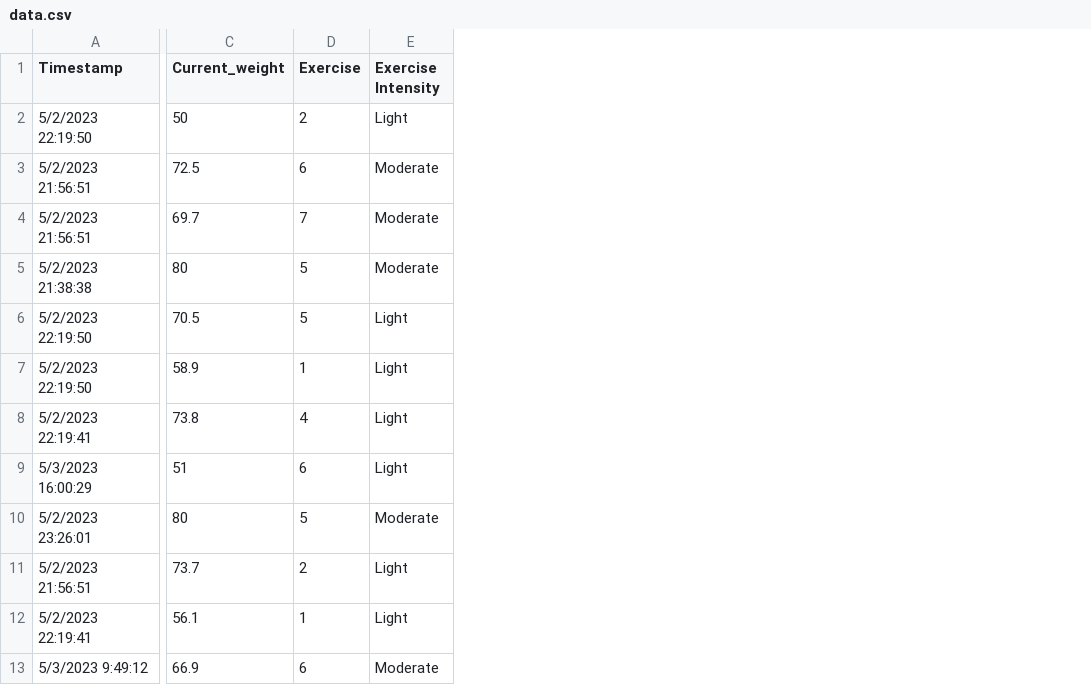
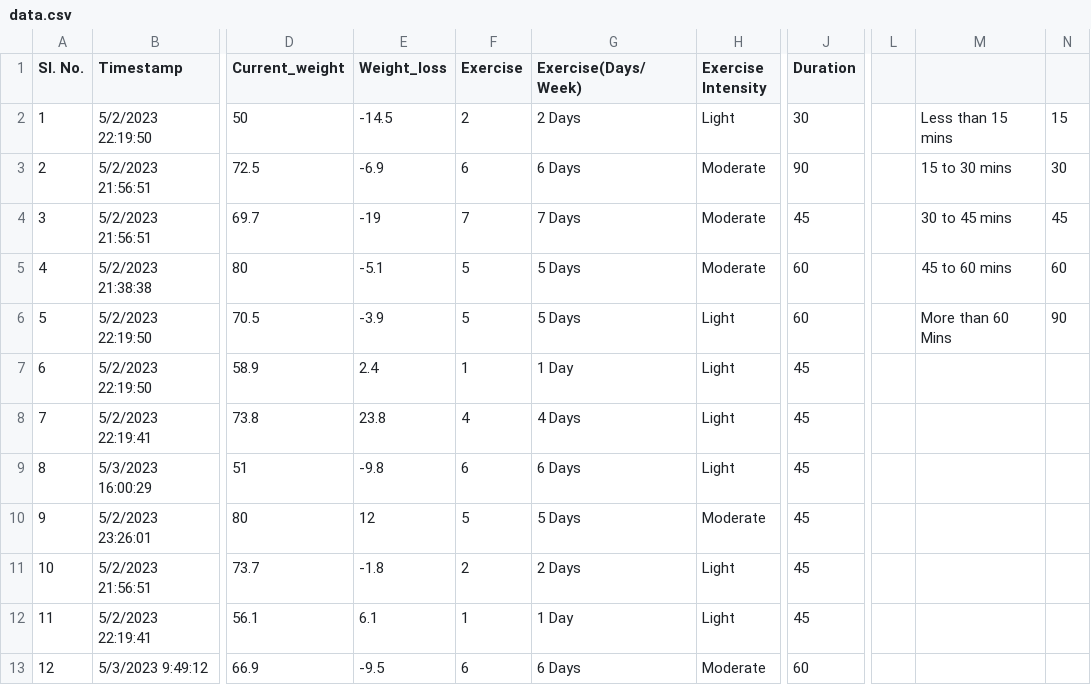
Before and after one commit to statpradipta/BSC-Final-Year-Project, a CSV file: data.csv, drawn as a sheet; only a part is shown, gaps mark what is left out; the diff names each change by its address in the sheet, - before the commit and + after, or states it on an @@ line.

Commit message:
Changed the data frame Included the duration num col In r included a combined fit

```diff
--- a/data.csv
+++ b/data.csv
+column A (Sl. No.), rows 2-13: 1 | 2 | 3 | 4 | 5 | 6 | 7 | 8 | 9 | 10 | 11 | 12
+column E (Weight_loss), rows 2-13: -14.5 | -6.9 | -19 | -5.1 | -3.9 | 2.4 | 23.8 | -9.8 | 12 | -1.8 | 6.1 | -9.5
+column G (Exercise(Days/Week)), rows 2-13: 2 Days | 6 Days | 7 Days | 5 Days | 5 Days | 1 Day | 4 Days | 6 Days | 5 Days | 2 Days | 1 Day | 6 Days
+column J (Duration), rows 2-13: 30 | 90 | 45 | 60 | 60 | 45 | 45 | 45 | 45 | 45 | 45 | 60
+column L, empty
+column M, rows 2-6: Less than 15 mins | 15 to 30 mins | 30 to 45 mins | 45 to 60 mins | More than 60 Mins
+column N, rows 2-6: 15 | 30 | 45 | 60 | 90
```
Also changed, not shown: 2 other files.
